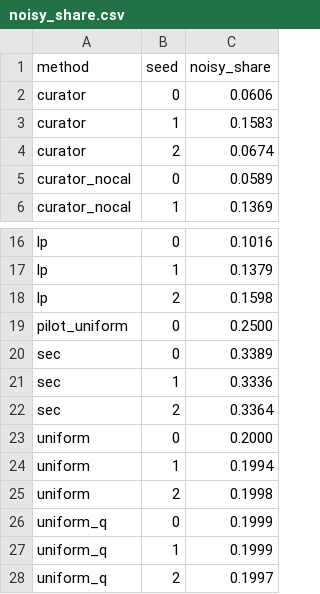
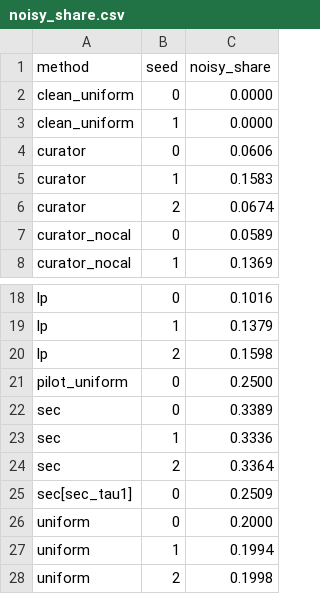
Before and after one commit to AnshBajpai05/Curator-RL, a CSV file: Curator-Nov-results/analysis/tables/noisy_share.csv, drawn as a sheet; only a part is shown, gaps mark what is left out; the shorter side is filled out with more unchanged rows.

```diff
--- a/Curator-Nov-results/analysis/tables/noisy_share.csv
+++ b/Curator-Nov-results/analysis/tables/noisy_share.csv
@@ -1,2 +1,4 @@
 method,seed,noisy_share
+clean_uniform,0,0.0000
+clean_uniform,1,0.0000
 curator,0,0.0606
@@ -22,2 +24,3 @@ sec,1,0.3336
 sec,2,0.3364
+sec[sec_tau1],0,0.2509
 uniform,0,0.2000
```
Also changed, not shown: Curator-Nov-results/analysis/tables/paired_vs_uniform.csv, Diagram_&_Documentation/analysis/d103_results/tables/noisy_share.csv, 53 other files.
